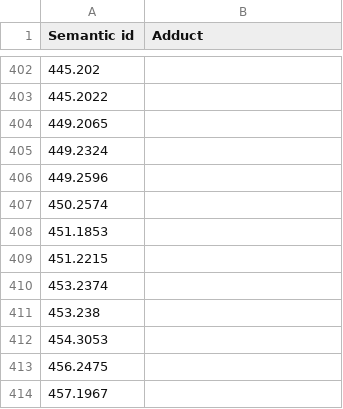
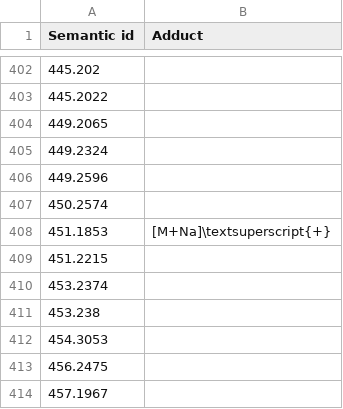
Before and after one commit to MejriY/MS2DECIDE_article_data, a TSV file: Pleiocarpa case/Adducts.tsv, drawn as a sheet; only a part is shown, gaps mark what is left out.

Commit message:
New adduct from Mehdi

```diff
--- a/Pleiocarpa case/Adducts.tsv
+++ b/Pleiocarpa case/Adducts.tsv
@@ -407,3 +407,3 @@ Semantic id	Adduct
 450.2574	
-451.1853	
+451.1853	[M+Na]\textsuperscript{+}
 451.2215	
```
